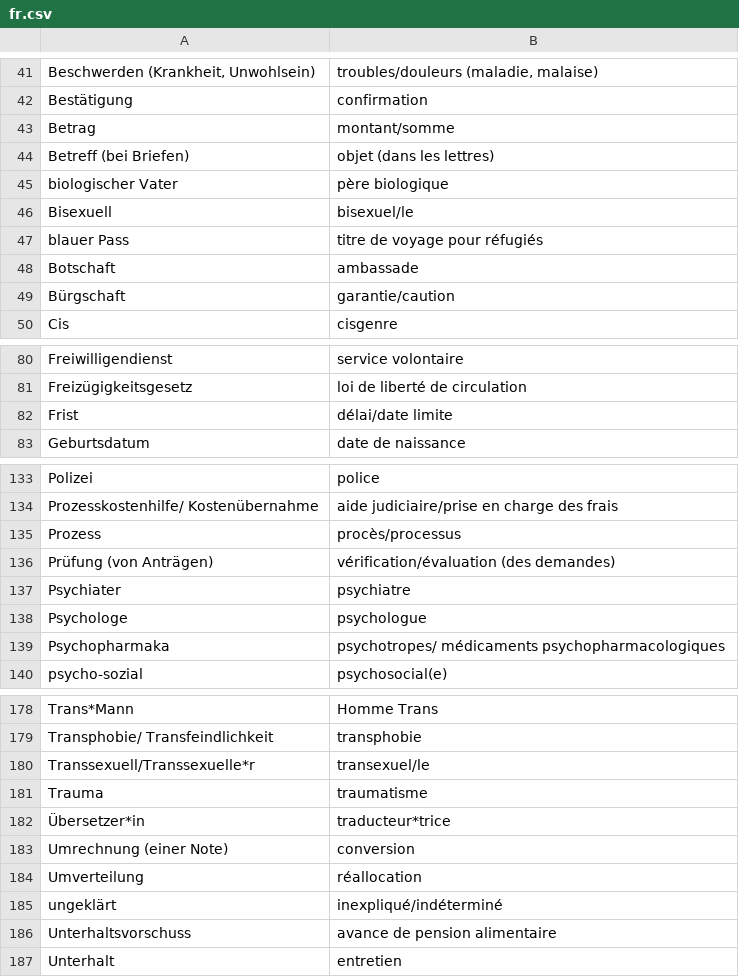
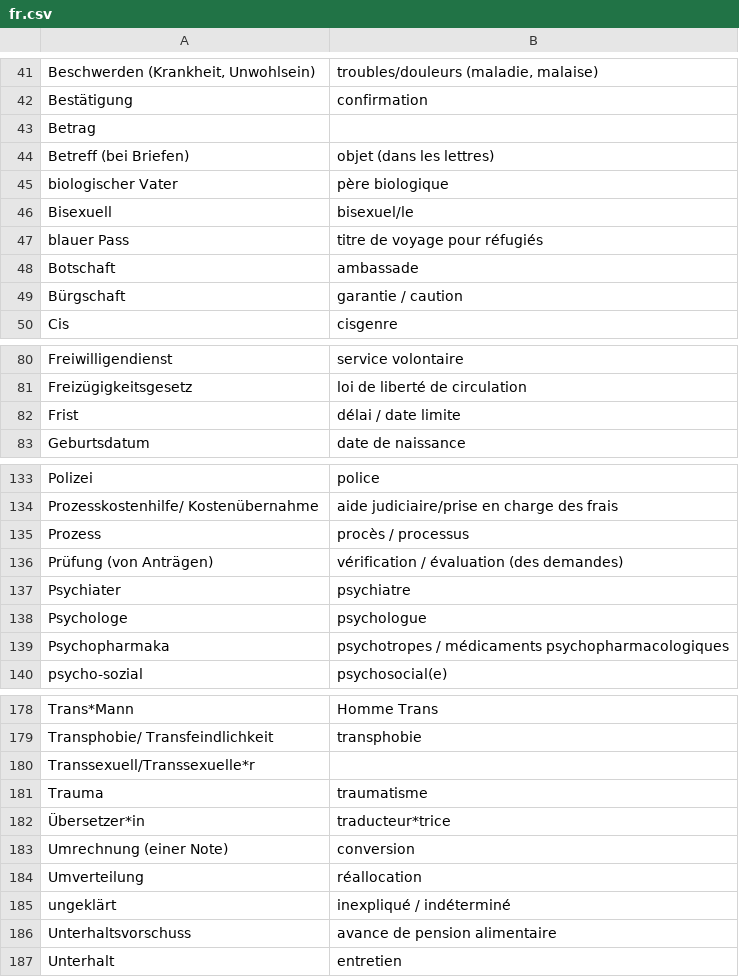
Before and after one commit to kub-berlin/glossar, a CSV file: data/fr.csv, drawn as a sheet; only a part is shown, gaps mark what is left out; the diff covers the shown part only; the diff names each change by its address in the sheet, - before the commit and + after, or states it on an @@ line.

```diff
--- a/data/fr.csv
+++ b/data/fr.csv
-B43: montant/somme
+B43: (empty)
-B49: garantie/caution
+B49: garantie / caution
-B82: délai/date limite
+B82: délai / date limite
-B135: procès/processus
+B135: procès / processus
-B136: vérification/évaluation (des demandes)
+B136: vérification / évaluation (des demandes)
-B139: psychotropes/ médicaments psychopharmacologiques
+B139: psychotropes / médicaments psychopharmacologiques
-B180: transexuel/le
+B180: (empty)
-B185: inexpliqué/indéterminé
+B185: inexpliqué / indéterminé
```
Also changed, not shown: 24 edited cells elsewhere in this file.
